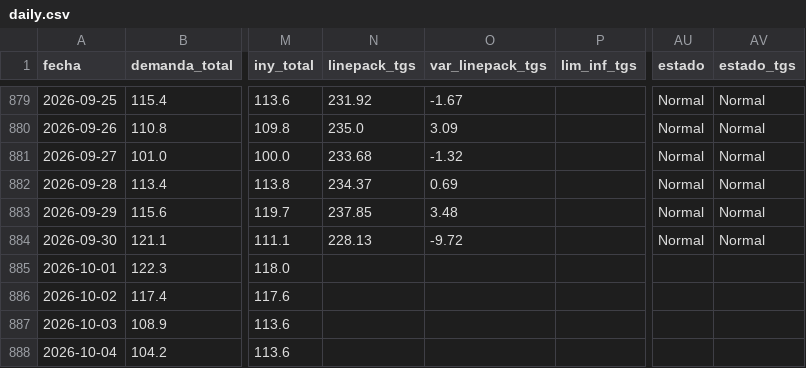
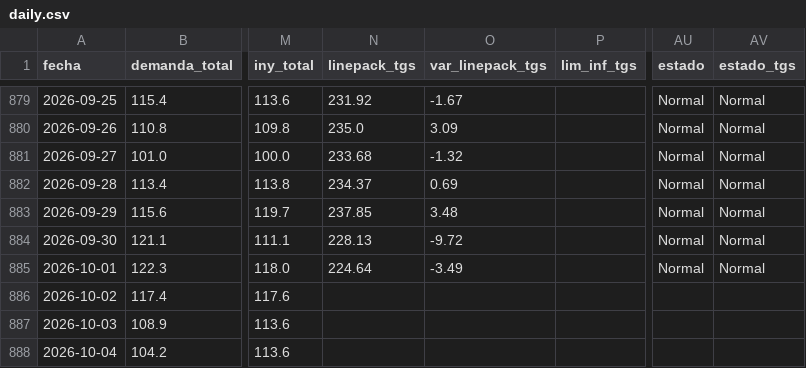
Before and after one commit to RodrigoManassero/estado-sistema-gas-rodrigo, a CSV file: data/daily.csv, drawn as a sheet; only a part is shown, gaps mark what is left out; the diff names each change by its address in the sheet, - before the commit and + after, or states it on an @@ line.

```diff
--- a/data/daily.csv
+++ b/data/daily.csv
-N885 (linepack_tgs): (empty)
+N885 (linepack_tgs): 224.64
-O885 (var_linepack_tgs): (empty)
+O885 (var_linepack_tgs): -3.49
-AU885 (estado): (empty)
+AU885 (estado): Normal
-AV885 (estado_tgs): (empty)
+AV885 (estado_tgs): Normal
```
Also changed, not shown: 4 other files.
